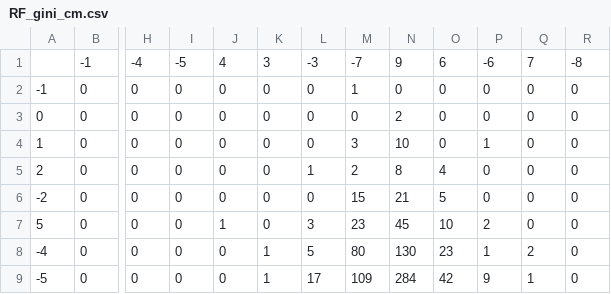
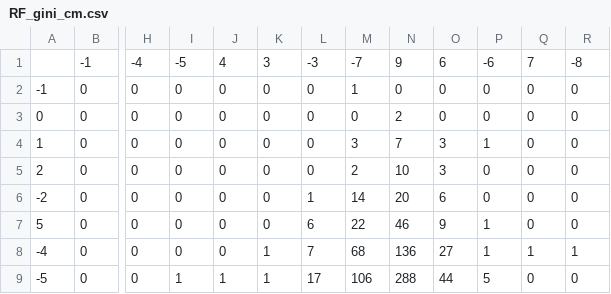
Before and after one commit to xinyuyao22/Final-Project-Group4, a CSV file: Code/Fig + csv/RF_gini_cm.csv, drawn as a sheet; only a part is shown, gaps mark what is left out; the diff covers the shown part only; the diff names each change by its address in the sheet, - before the commit and + after, or states it on an @@ line.

```diff
--- a/Code/Fig + csv/RF_gini_cm.csv
+++ b/Code/Fig + csv/RF_gini_cm.csv
-N4: 10
+N4: 7
-O4: 0
+O4: 3
-L5: 1
+L5: 0
-N5: 8
+N5: 10
-O5: 4
+O5: 3
-L6: 0
+L6: 1
-M6: 15
+M6: 14
-N6: 21
+N6: 20
-O6: 5
+O6: 6
-J7: 1
+J7: 0
-L7: 3
+L7: 6
-M7: 23
+M7: 22
-N7: 45
+N7: 46
-O7: 10
+O7: 9
-P7: 2
+P7: 1
-L8: 5
+L8: 7
-M8: 80
+M8: 68
-N8: 130
+N8: 136
-O8: 23
+O8: 27
-Q8: 2
+Q8: 1
-R8: 0
+R8: 1
-I9: 0
+I9: 1
-J9: 0
+J9: 1
-M9: 109
+M9: 106
-N9: 284
+N9: 288
-O9: 42
+O9: 44
-P9: 9
+P9: 5
-Q9: 1
+Q9: 0
```
Also changed, not shown: 95 edited cells elsewhere in this file, Code/Fig + csv/KNN_cm.csv, Code/Fig + csv/NB_cm.csv, 13 other files.
